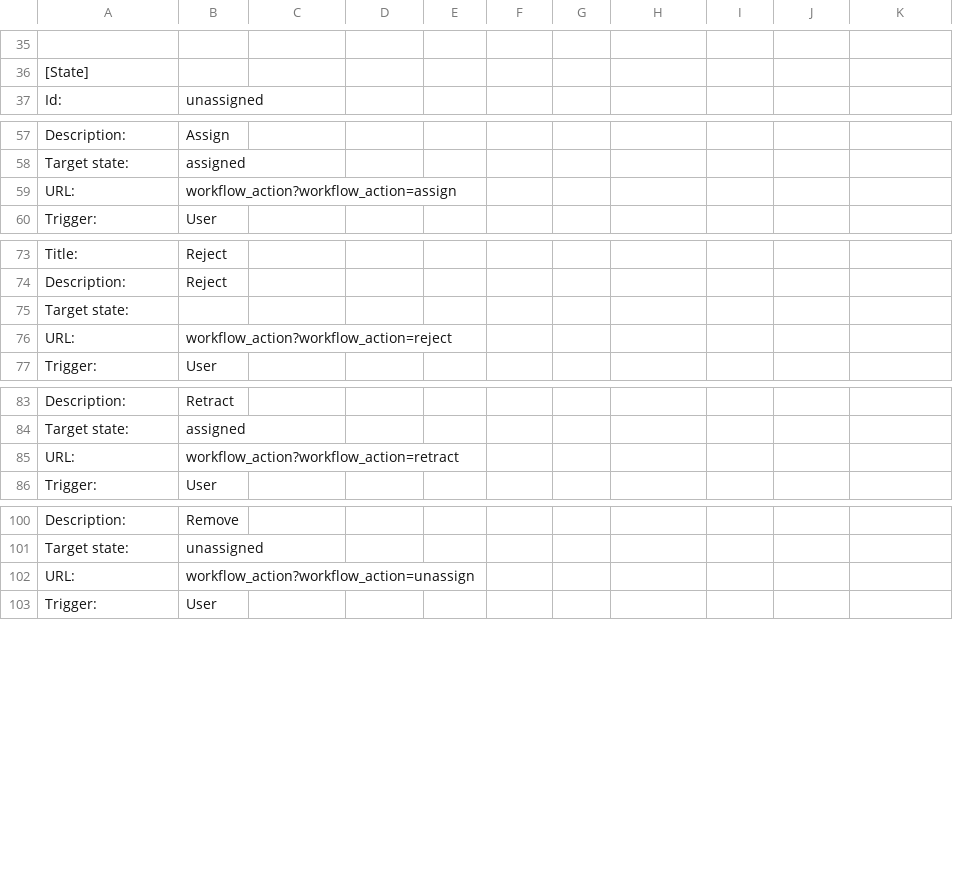
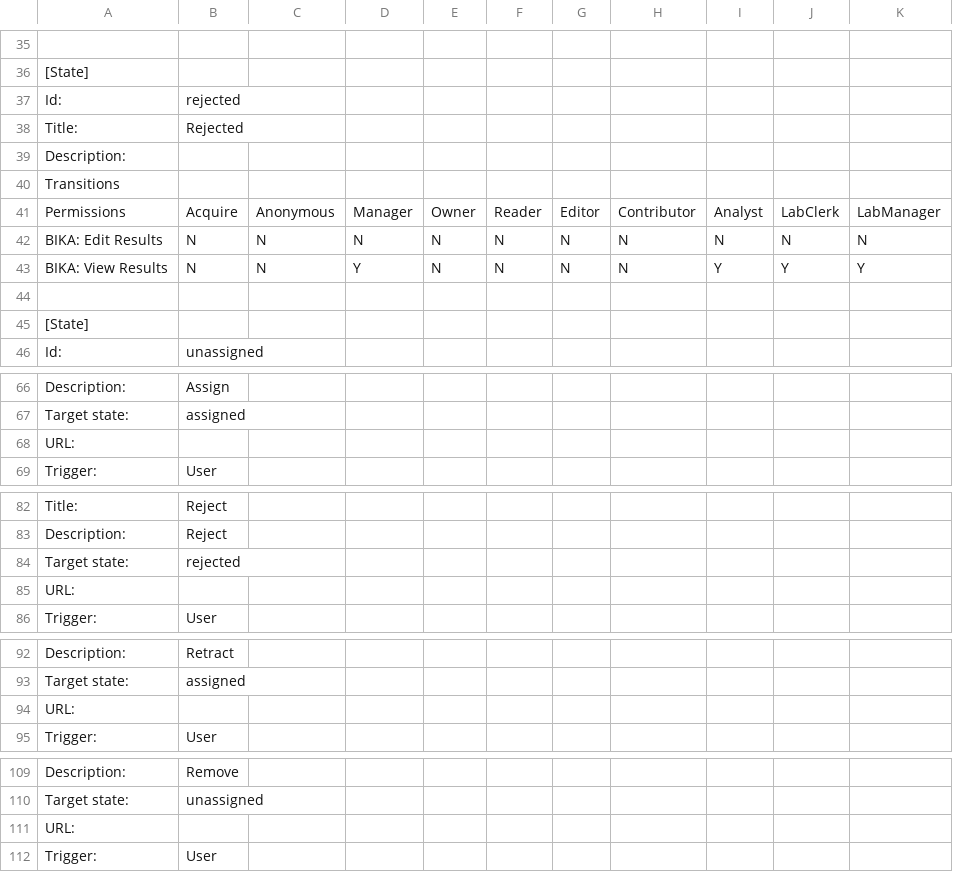
Before and after one commit to senaite/senaite.core, a CSV file: bika/lims/profiles/default/workflow_csv/bika_duplicateanalysis_workflow.csv, drawn as a sheet; only a part is shown, gaps mark what is left out; addresses are those after the commit; the diff covers the shown part only; the diff names each change by its address in the sheet, - before the commit and + after, or states it on an @@ line.

```diff
--- a/bika/lims/profiles/default/workflow_csv/bika_duplicateanalysis_workflow.csv
+++ b/bika/lims/profiles/default/workflow_csv/bika_duplicateanalysis_workflow.csv
+row 37: Id: | rejected
+row 38: Title: | Rejected
+row 39: Description:
+row 40: Transitions
+row 41: Permissions | Acquire | Anonymous | Manager | Owner | Reader | Editor | Contributor | Analyst | LabClerk | LabManager
+row 42: BIKA: Edit Results | N | N | N | N | N | N | N | N | N | N
+row 43: BIKA: View Results | N | N | Y | N | N | N | N | Y | Y | Y
+row 44: (empty)
+row 45: [State]
-B68: workflow_action?workflow_action=assign
+B68: (empty)
-B84: (empty)
+B84: rejected
-B85: workflow_action?workflow_action=reject
+B85: (empty)
-B94: workflow_action?workflow_action=retract
+B94: (empty)
-B111: workflow_action?workflow_action=unassign
+B111: (empty)
```
Also changed, not shown: 1 edited cell elsewhere in this file, bika/lims/profiles/default/workflow_csv/bika_referenceanalysis_workflow.csv, bika/lims/profiles/default/workflow_csv/bika_worksheet_workflow.csv, 18 other files.
